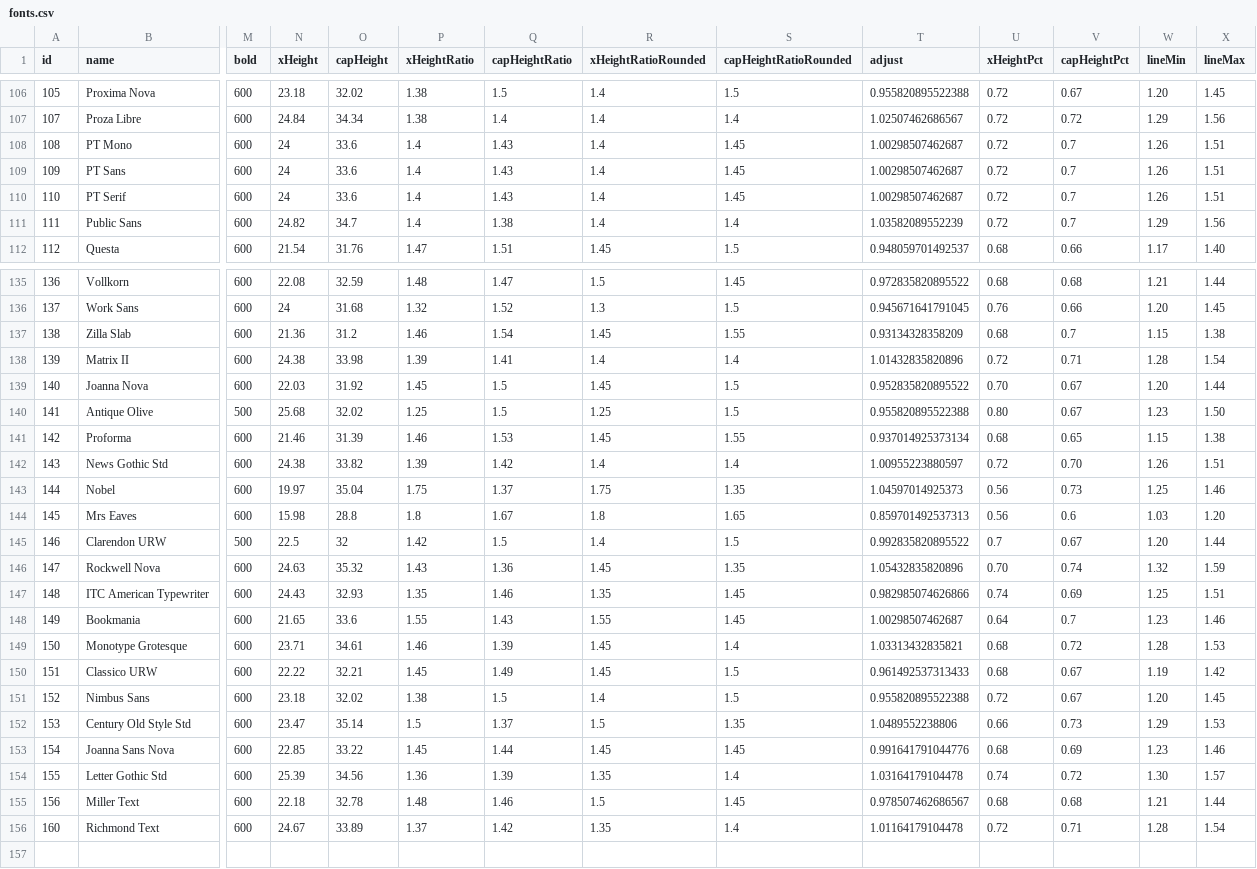
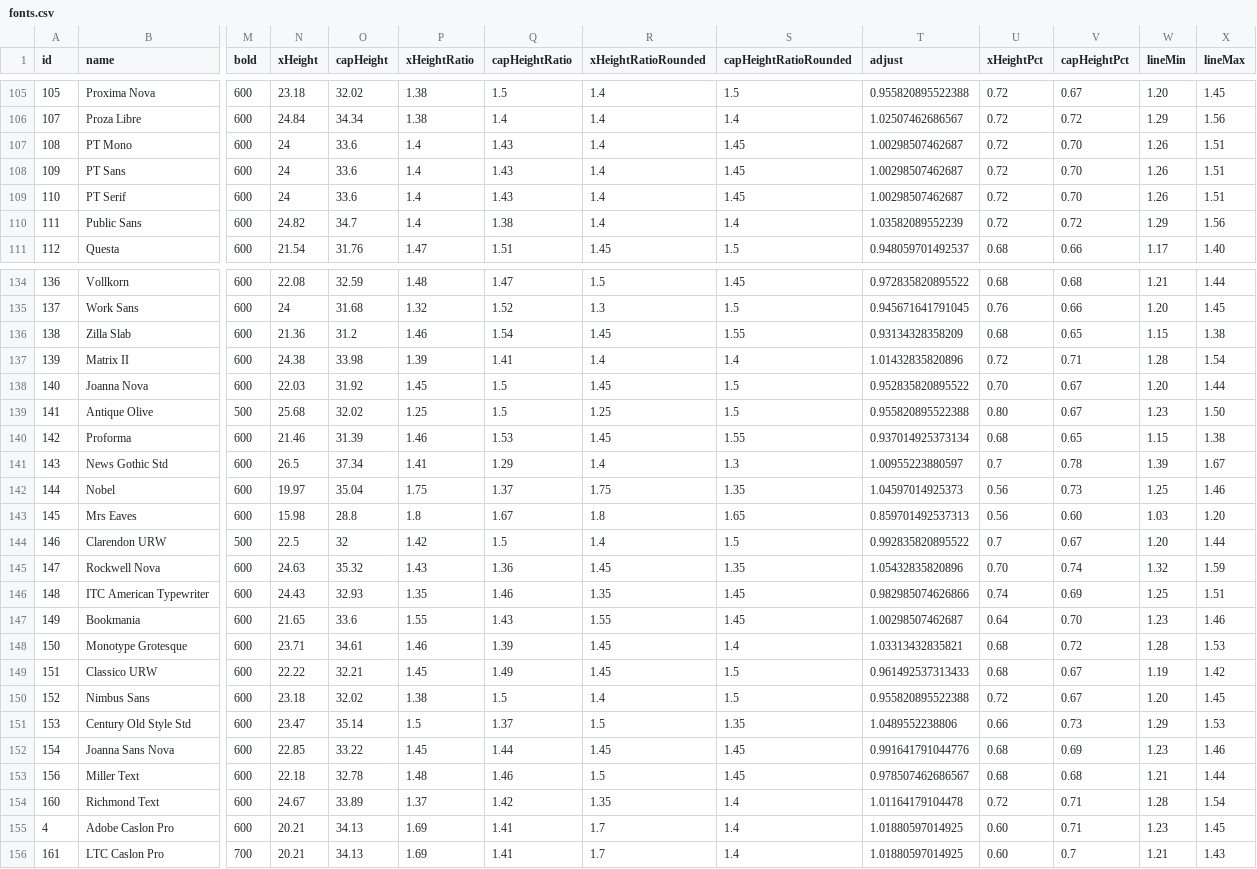
Before and after one commit to andrew-wallis/xheightable, a CSV file: public/data/fonts.csv, drawn as a sheet; only a part is shown, gaps mark what is left out; removed rows and columns are numbered as before the commit, all else as after; rows hold the shown columns only; the diff covers the shown part only; the diff names each change by its address in the sheet, - before the commit and + after, or states it on an @@ line.

Commit message:
Fixing incorrect font sizes, returning families to pairing algo

```diff
--- a/public/data/fonts.csv
+++ b/public/data/fonts.csv
-V107:V109 (capHeightPct): 0.7
+V107:V109 (capHeightPct): 0.70
-V110 (capHeightPct): 0.7
+V110 (capHeightPct): 0.72
-V136 (capHeightPct): 0.7
+V136 (capHeightPct): 0.65
-N141 (xHeight): 24.38
+N141 (xHeight): 26.5
-O141 (capHeight): 33.82
+O141 (capHeight): 37.34
-P141 (xHeightRatio): 1.39
+P141 (xHeightRatio): 1.41
-Q141 (capHeightRatio): 1.42
+Q141 (capHeightRatio): 1.29
-S141 (capHeightRatioRounded): 1.4
+S141 (capHeightRatioRounded): 1.3
-U141 (xHeightPct): 0.72
+U141 (xHeightPct): 0.7
-V141 (capHeightPct): 0.70
+V141 (capHeightPct): 0.78
-W141 (lineMin): 1.26
+W141 (lineMin): 1.39
-X141 (lineMax): 1.51
+X141 (lineMax): 1.67
-V143 (capHeightPct): 0.6
+V143 (capHeightPct): 0.60
-V147 (capHeightPct): 0.7
+V147 (capHeightPct): 0.70
-row 154: 155 | Letter Gothic Std | 600 | 25.39 | 34.56 | 1.36 | 1.39 | 1.35 | 1.4 | 1.03164179104478 | 0.74 | 0.72 | 1.30 | 1.57
@@ row 5 moved to row 155: 4 @@
+row 156: 161 | LTC Caslon Pro | 700 | 20.21 | 34.13 | 1.69 | 1.41 | 1.7 | 1.4 | 1.01880597014925 | 0.60 | 0.7 | 1.21 | 1.43
```
Also changed, not shown: 65 edited cells elsewhere in this file, 12 other files.
